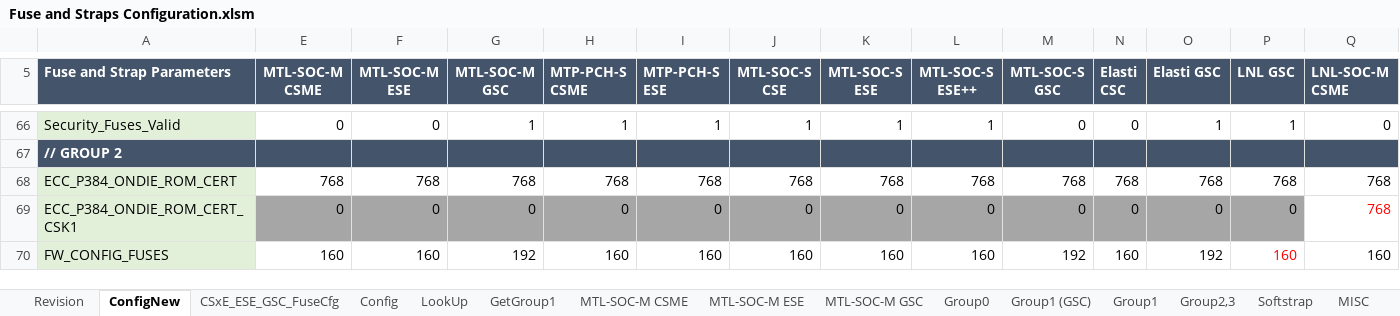
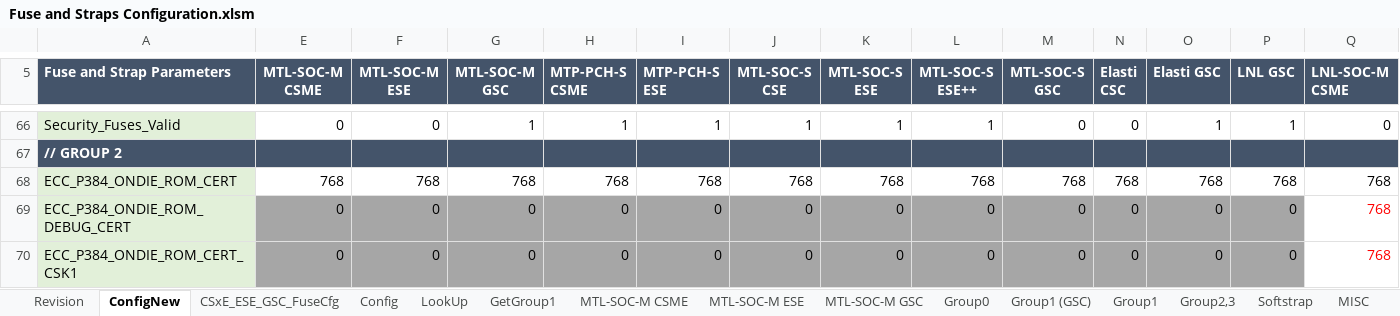
Before and after one commit to jasonx-tsao/exp_vtb, an Excel workbook: ArchSpecs/Working/Fuse and Straps Configuration.xlsm, sheet ConfigNew, drawn as a sheet; only a part is shown, gaps mark what is left out; the shorter side is filled out with more unchanged rows; values as stored, in another font and other column widths than the file's, no borders; conditional formats not drawn; rows hold the shown columns only; the diff covers the shown part only; the diff names each change by its address in the sheet, - before the commit and + after, or states it on an @@ line.

Commit message:
50 - This change includes LNL CSME/ESE Fuse configuration filed in the HDS: 14013040445/14013040447 (cont,.) - update the size of CSK1/2/debug enabled security key. - added debug CA signatures - triplicated KDB/REC_ANDG fuses.
[git-p4: depot-paths = "//depot/projects/coe/CSME/": change = 796476]

```diff
--- a/ArchSpecs/Working/Fuse and Straps Configuration.xlsm (sheet ConfigNew)
+++ b/ArchSpecs/Working/Fuse and Straps Configuration.xlsm (sheet ConfigNew)
+row 69: ECC_P384_ONDIE_ROM_DEBUG_CERT | 0 | 0 | 0 | 0 | 0 | 0 | 0 | 0 | 0 | 0 | 0 | 0 | 768
```
Also changed, not shown: 1 added row, 2 edited cells and cell formats elsewhere in this sheet, sheet CSxE_ESE_GSC_FuseCfg, sheet Revision.
